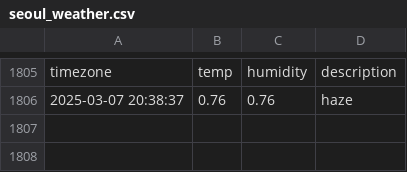
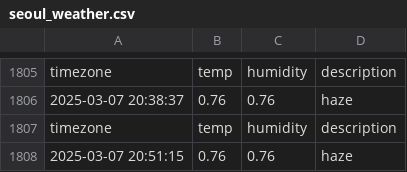
Before and after one commit to minseo0511/seoul_weather, a CSV file: seoul_weather.csv, drawn as a sheet; only a part is shown, gaps mark what is left out; the diff names each change by its address in the sheet, - before the commit and + after, or states it on an @@ line.

```diff
--- a/seoul_weather.csv
+++ b/seoul_weather.csv
+row 1807: timezone | temp | humidity | description
+row 1808: 2025-03-07 20:51:15 | 0.76 | 0.76 | haze
```
